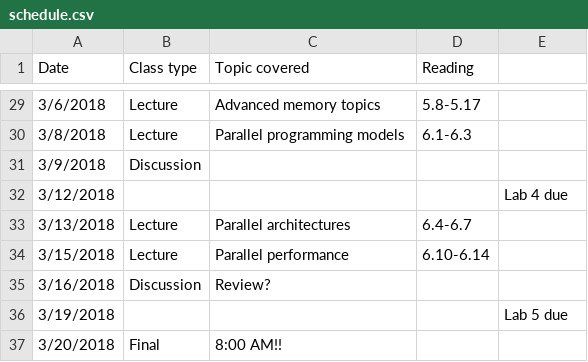
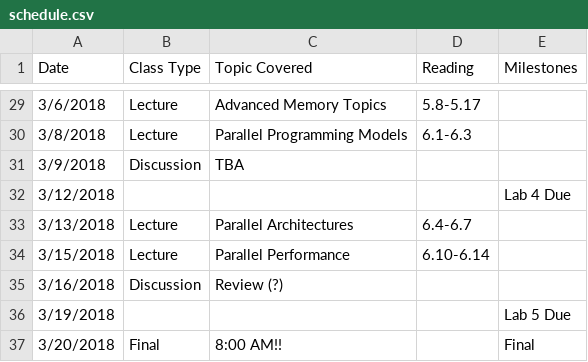
Before and after one commit to jlpteaching/ECS154B, a CSV file: syllabus/schedule.csv, drawn as a sheet; only a part is shown, gaps mark what is left out; the diff covers the shown part only.

```diff
--- a/syllabus/schedule.csv
+++ b/syllabus/schedule.csv
@@ -1 +1 @@
-Date,Class type,Topic covered,Reading,
+Date,Class Type,Topic Covered,Reading,Milestones
@@ -29,9 +29,9 @@ Date,Class type,Topic covered,Reading,
-3/6/2018,Lecture,Advanced memory topics,5.8-5.17,
-3/8/2018,Lecture,Parallel programming models,6.1-6.3,
-3/9/2018,Discussion,,,
-3/12/2018,,,,Lab 4 due
-3/13/2018,Lecture,Parallel architectures,6.4-6.7,
-3/15/2018,Lecture,Parallel performance,6.10-6.14,
-3/16/2018,Discussion,Review?,,
-3/19/2018,,,,Lab 5 due
-3/20/2018,Final,8:00 AM!!,,
+3/6/2018,Lecture,Advanced Memory Topics,5.8-5.17,
+3/8/2018,Lecture,Parallel Programming Models,6.1-6.3,
+3/9/2018,Discussion,TBA,,
+3/12/2018,,,,Lab 4 Due
+3/13/2018,Lecture,Parallel Architectures,6.4-6.7,
+3/15/2018,Lecture,Parallel Performance,6.10-6.14,
+3/16/2018,Discussion,Review (?),,
+3/19/2018,,,,Lab 5 Due
+3/20/2018,Final,8:00 AM!!,,Final
```
Also changed, not shown: 20 edited cells elsewhere in this file, 2 other files.
